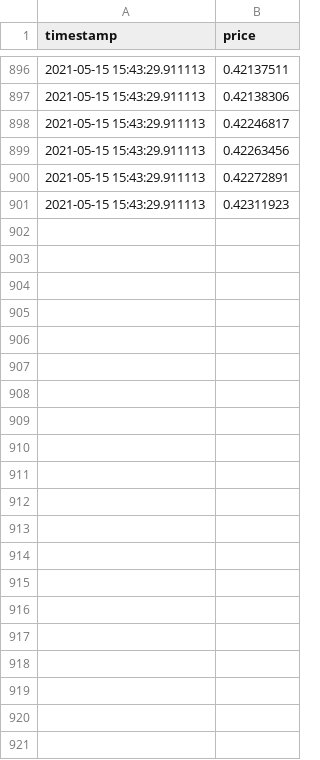
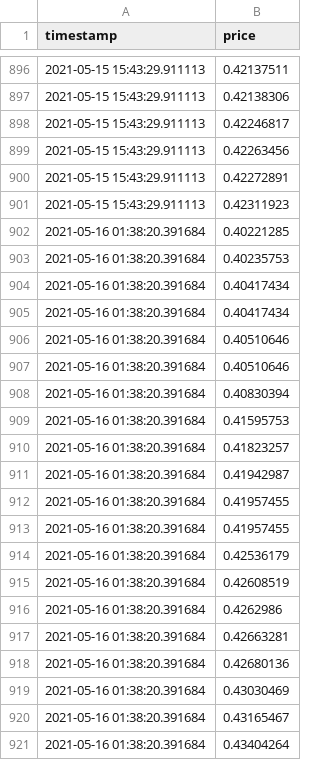
Before and after one commit to codingeologist/PoE-G2G-Scraper, a CSV file: full_price_chart.csv, drawn as a sheet; only a part is shown, gaps mark what is left out; the diff names each change by its address in the sheet, - before the commit and + after, or states it on an @@ line.

```diff
--- a/full_price_chart.csv
+++ b/full_price_chart.csv
+row 902: 2021-05-16 01:38:20.391684 | 0.40221285
+row 903: 2021-05-16 01:38:20.391684 | 0.40235753
+row 904: 2021-05-16 01:38:20.391684 | 0.40417434
+row 905: 2021-05-16 01:38:20.391684 | 0.40417434
+row 906: 2021-05-16 01:38:20.391684 | 0.40510646
+row 907: 2021-05-16 01:38:20.391684 | 0.40510646
+row 908: 2021-05-16 01:38:20.391684 | 0.40830394
+row 909: 2021-05-16 01:38:20.391684 | 0.41595753
+row 910: 2021-05-16 01:38:20.391684 | 0.41823257
+row 911: 2021-05-16 01:38:20.391684 | 0.41942987
+row 912: 2021-05-16 01:38:20.391684 | 0.41957455
+row 913: 2021-05-16 01:38:20.391684 | 0.41957455
+row 914: 2021-05-16 01:38:20.391684 | 0.42536179
+row 915: 2021-05-16 01:38:20.391684 | 0.42608519
+row 916: 2021-05-16 01:38:20.391684 | 0.4262986
+row 917: 2021-05-16 01:38:20.391684 | 0.42663281
+row 918: 2021-05-16 01:38:20.391684 | 0.42680136
+row 919: 2021-05-16 01:38:20.391684 | 0.43030469
+row 920: 2021-05-16 01:38:20.391684 | 0.43165467
+row 921: 2021-05-16 01:38:20.391684 | 0.43404264
```
Also changed, not shown: price_summary.csv, 1 other file.
